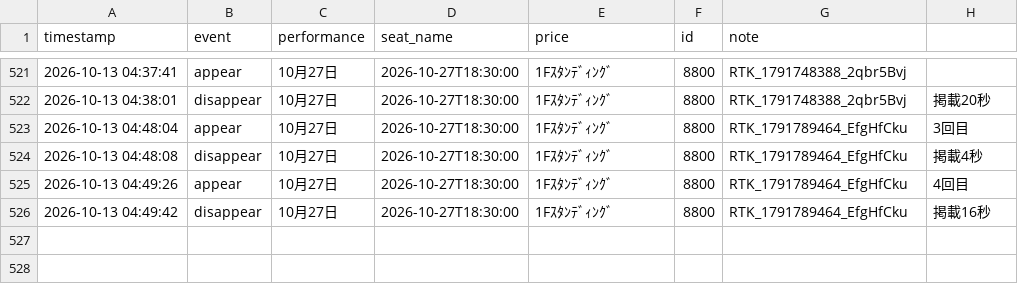
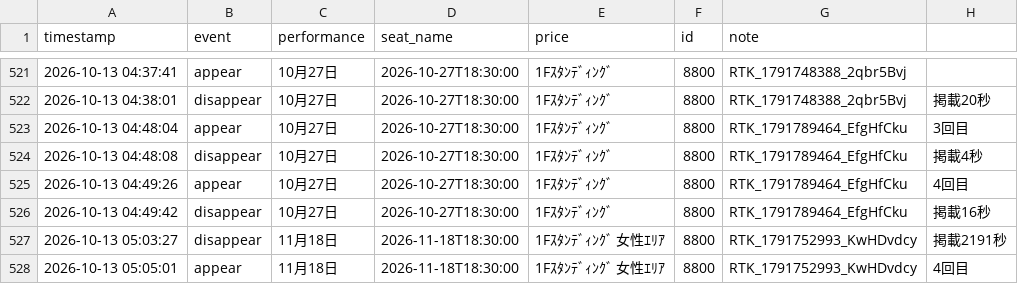
Before and after one commit to dragonballgokou-rose-boop/cursor, a CSV file: ticket-monitor/listings-6ki-resale.csv, drawn as a sheet; only a part is shown, gaps mark what is left out.

Commit message:
chore: update listings log

```diff
--- a/ticket-monitor/listings-6ki-resale.csv
+++ b/ticket-monitor/listings-6ki-resale.csv
@@ -526 +526,3 @@ timestamp,event,performance,seat_name,price,id,note
 "2026-10-13 04:49:42","disappear","10月27日","2026-10-27T18:30:00","1Fｽﾀﾝﾃﾞｨﾝｸﾞ","8800","RTK_1791789464_EfgHfCku","掲載16秒"
+"2026-10-13 05:03:27","disappear","11月18日","2026-11-18T18:30:00","1Fｽﾀﾝﾃﾞｨﾝｸﾞ 女性ｴﾘｱ","8800","RTK_1791752993_KwHDvdcy","掲載2191秒"
+"2026-10-13 05:05:01","appear","11月18日","2026-11-18T18:30:00","1Fｽﾀﾝﾃﾞｨﾝｸﾞ 女性ｴﾘｱ","8800","RTK_1791752993_KwHDvdcy","4回目"
```
